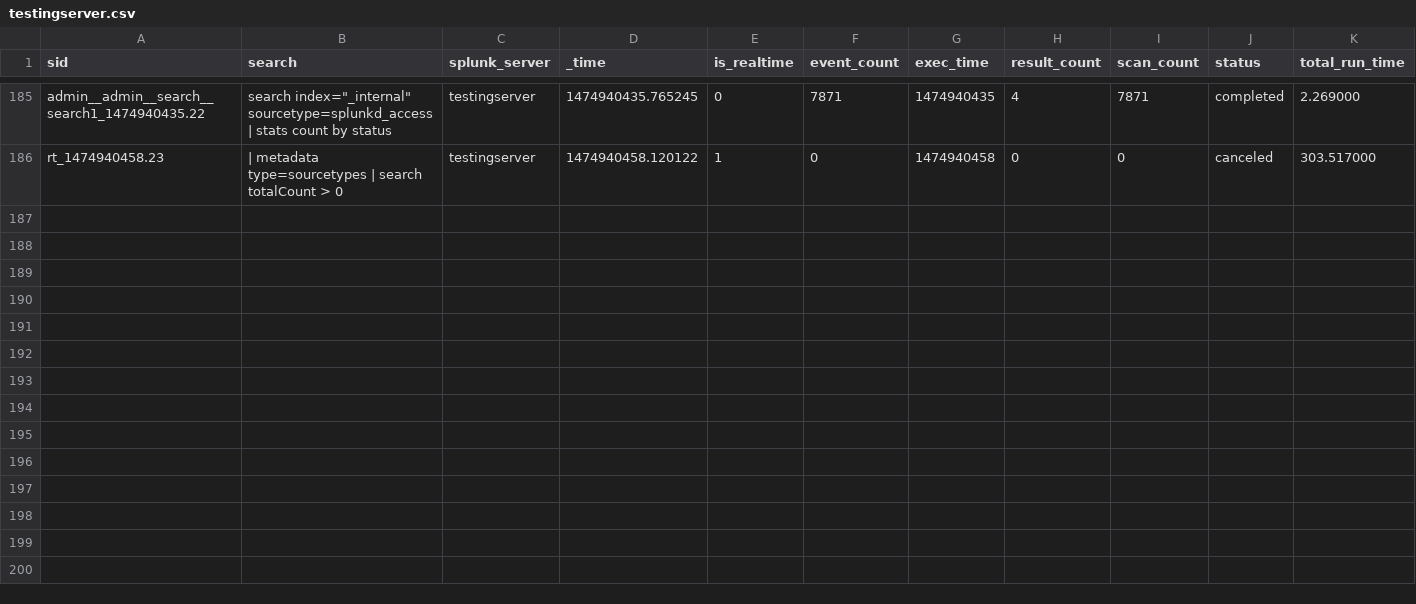
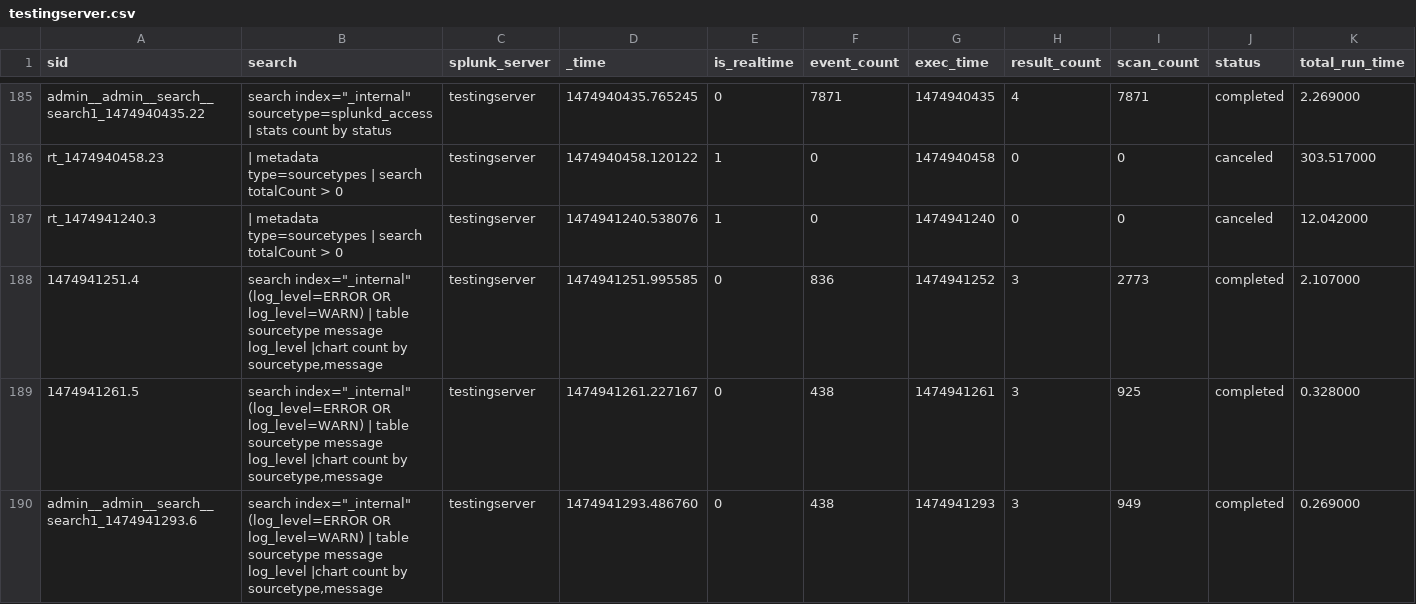
Before and after one commit to AkshayDubey29/EtcFolder, a CSV file: users/admin/search/history/testingserver.csv, drawn as a sheet; only a part is shown, gaps mark what is left out; rows hold the shown columns only; the diff covers the shown part only; the diff names each change by its address in the sheet, - before the commit and + after, or states it on an @@ line.

```diff
--- a/users/admin/search/history/testingserver.csv
+++ b/users/admin/search/history/testingserver.csv
+row 187: rt_1474941240.3 | | metadata type=sourcetypes | search totalCount > 0 | testingserver | 1474941240.538076 | 1 | 0 | 1474941240 | 0 | 0 | canceled | 12.042000
+row 188: 1474941251.4 | search index="_internal" (log_level=ERROR OR log_level=WARN) | table sourcetype message log_level |chart count by sourcetype,message | testingserver | 1474941251.995585 | 0 | 836 | 1474941252 | 3 | 2773 | completed | 2.107000
+row 189: 1474941261.5 | search index="_internal" (log_level=ERROR OR log_level=WARN) | table sourcetype message log_level |chart count by sourcetype,message | testingserver | 1474941261.227167 | 0 | 438 | 1474941261 | 3 | 925 | completed | 0.328000
+row 190: admin__admin__search__search1_1474941293.6 | search index="_internal" (log_level=ERROR OR log_level=WARN) | table sourcetype message log_level |chart count by sourcetype,message | testingserver | 1474941293.486760 | 0 | 438 | 1474941293 | 3 | 949 | completed | 0.269000
```
Also changed, not shown: 3 added rows elsewhere in this file, 3 other files.
